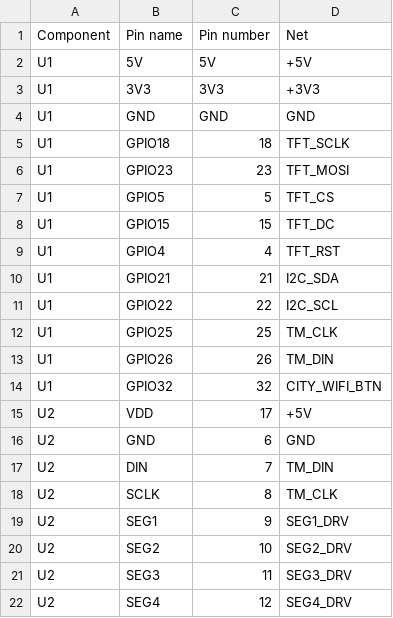
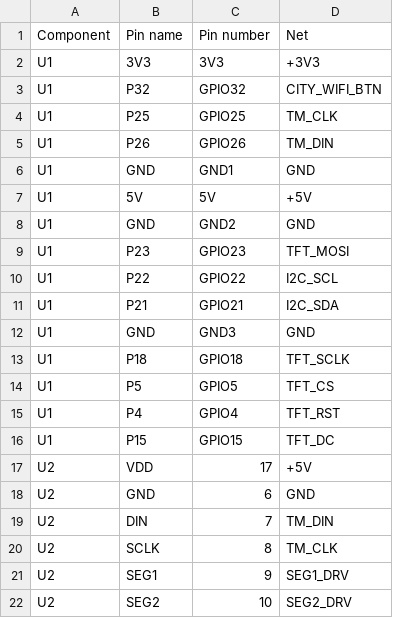
Before and after one commit to Interregional-cartographic-yacluster/clock, a CSV file: hardware/connections.csv, drawn as a sheet; only a part is shown; the shorter side is filled out with more unchanged rows.

```diff
--- a/hardware/connections.csv
+++ b/hardware/connections.csv
@@ -1,15 +1,17 @@
 Component;Pin name;Pin number;Net
+U1;3V3;3V3;+3V3
+U1;P32;GPIO32;CITY_WIFI_BTN
+U1;P25;GPIO25;TM_CLK
+U1;P26;GPIO26;TM_DIN
+U1;GND;GND1;GND
 U1;5V;5V;+5V
-U1;3V3;3V3;+3V3
-U1;GND;GND;GND
-U1;GPIO18;18;TFT_SCLK
-U1;GPIO23;23;TFT_MOSI
-U1;GPIO5;5;TFT_CS
-U1;GPIO15;15;TFT_DC
-U1;GPIO4;4;TFT_RST
-U1;GPIO21;21;I2C_SDA
-U1;GPIO22;22;I2C_SCL
-U1;GPIO25;25;TM_CLK
-U1;GPIO26;26;TM_DIN
-U1;GPIO32;32;CITY_WIFI_BTN
+U1;GND;GND2;GND
+U1;P23;GPIO23;TFT_MOSI
+U1;P22;GPIO22;I2C_SCL
+U1;P21;GPIO21;I2C_SDA
+U1;GND;GND3;GND
+U1;P18;GPIO18;TFT_SCLK
+U1;P5;GPIO5;TFT_CS
+U1;P4;GPIO4;TFT_RST
+U1;P15;GPIO15;TFT_DC
 U2;VDD;17;+5V
```
Also changed, not shown: 7 other files.
